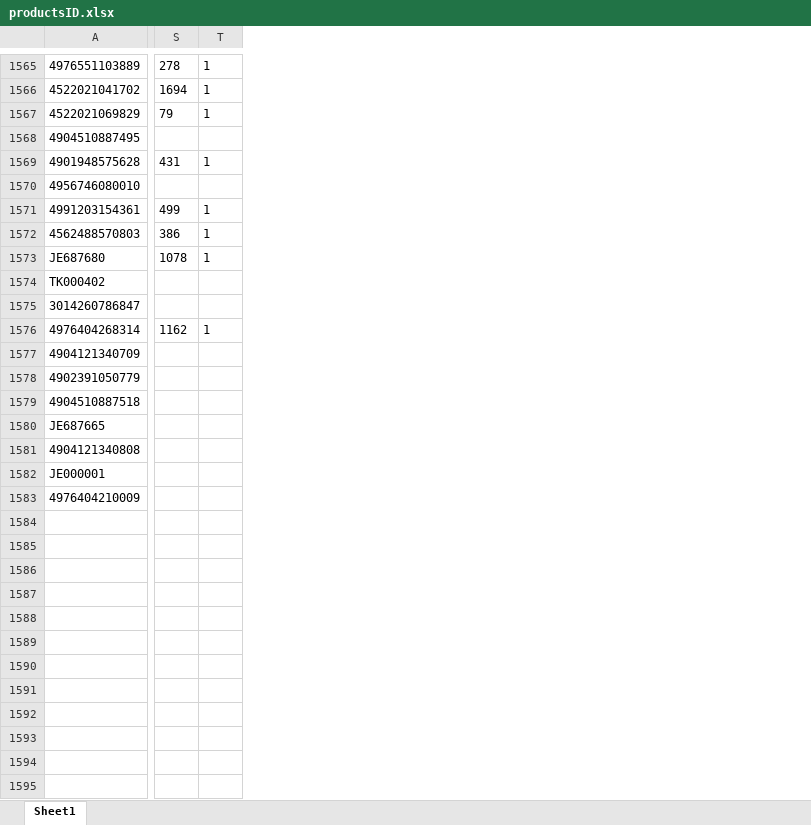
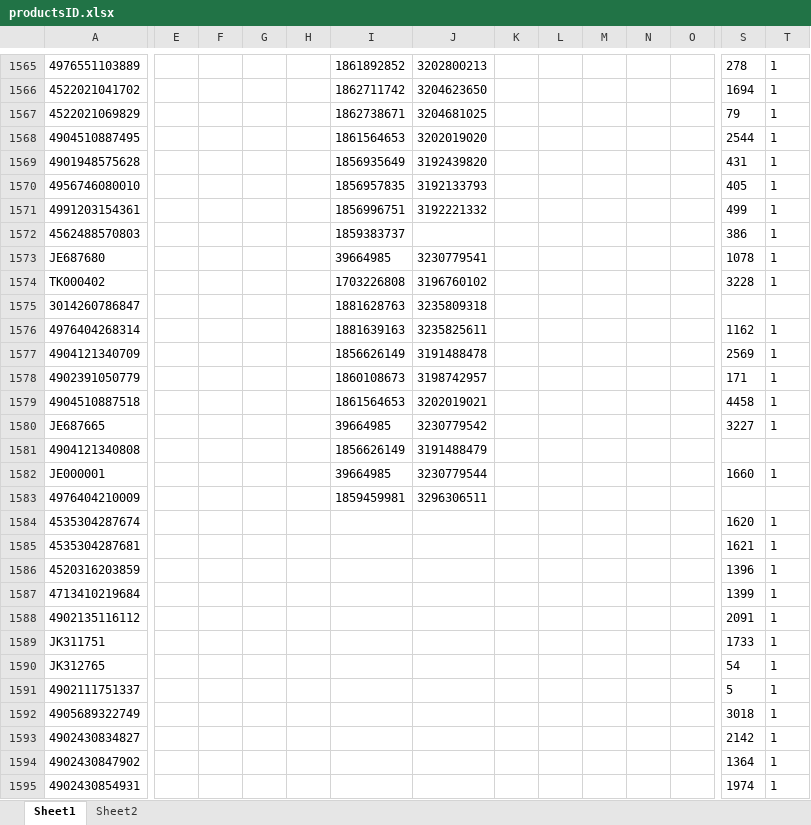
Before and after one commit to yashichi05/shopee-prd, an Excel workbook: productsID.xlsx, sheet Sheet1, drawn as a sheet; only a part is shown, gaps mark what is left out; values as stored, in another font and other column widths than the file's, no borders; rows hold the shown columns only; the diff covers the shown part only; the diff names each change by its address in the sheet, - before the commit and + after, or states it on an @@ line.

```diff
--- a/productsID.xlsx (sheet Sheet1)
+++ b/productsID.xlsx (sheet Sheet1)
+sheet tab: Sheet2
@@ column E unhidden, empty @@
@@ column F unhidden, empty @@
@@ column G unhidden, empty @@
@@ column H unhidden, empty @@
@@ column I unhidden, rows 1565-1583: 1861892852 | 1862711742 | 1862738671 | 1861564653 | 1856935649 | 1856957835 | 1856996751 | 1859383737 | 39664985 | 1703226808 | 1881628763 | 1881639163 | 1856626149 | 1860108673 | 1861564653 | 39664985 | 1856626149 | 39664985 | 1859459981 @@
@@ column J unhidden, rows 1565-1583: 3202800213 | 3204623650 | 3204681025 | 3202019020 | 3192439820 | 3192133793 | 3192221332 |  | 3230779541 | 3196760102 | 3235809318 | 3235825611 | 3191488478 | 3198742957 | 3202019021 | 3230779542 | 3191488479 | 3230779544 | 3296306511 @@
@@ column K unhidden, empty @@
@@ column L unhidden, empty @@
@@ column M unhidden, empty @@
@@ column N unhidden, empty @@
@@ column O unhidden, empty @@
-S1568: (empty)
+S1568: 2544
-T1568: (empty)
+T1568: 1
-S1570: (empty)
+S1570: 405
-T1570: (empty)
+T1570: 1
-S1574: (empty)
+S1574: 3228
-T1574: (empty)
+T1574: 1
-S1577: (empty)
+S1577: 2569
-T1577:T1580: (empty)
+T1577:T1580: 1
-S1578: (empty)
+S1578: 171
-S1579: (empty)
+S1579: 4458
-S1580: (empty)
+S1580: 3227
-S1582: (empty)
+S1582: 1660
-T1582: (empty)
+T1582: 1
+row 1584: 4535304287674 |  |  |  |  |  |  |  |  |  |  |  | 1620 | 1
+row 1585: 4535304287681 |  |  |  |  |  |  |  |  |  |  |  | 1621 | 1
+row 1586: 4520316203859 |  |  |  |  |  |  |  |  |  |  |  | 1396 | 1
+row 1587: 4713410219684 |  |  |  |  |  |  |  |  |  |  |  | 1399 | 1
+row 1588: 4902135116112 |  |  |  |  |  |  |  |  |  |  |  | 2091 | 1
+row 1589: JK311751 |  |  |  |  |  |  |  |  |  |  |  | 1733 | 1
+row 1590: JK312765 |  |  |  |  |  |  |  |  |  |  |  | 54 | 1
+row 1591: 4902111751337 |  |  |  |  |  |  |  |  |  |  |  | 5 | 1
+row 1592: 4905689322749 |  |  |  |  |  |  |  |  |  |  |  | 3018 | 1
+row 1593: 4902430834827 |  |  |  |  |  |  |  |  |  |  |  | 2142 | 1
+row 1594: 4902430847902 |  |  |  |  |  |  |  |  |  |  |  | 1364 | 1
+row 1595: 4902430854931 |  |  |  |  |  |  |  |  |  |  |  | 1974 | 1
```
Also changed, not shown: 244 added rows, 3 added columns and 664 edited cells elsewhere in this sheet, hidden cells, 9 other files.
